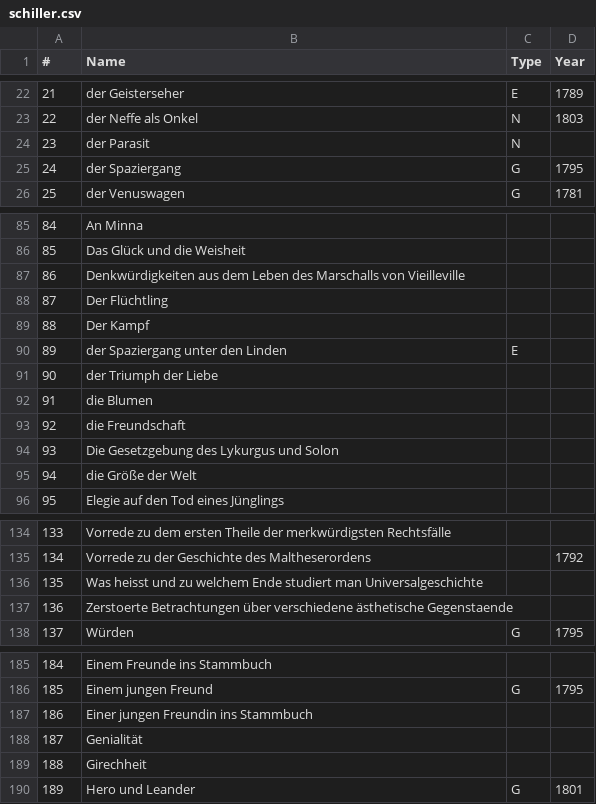
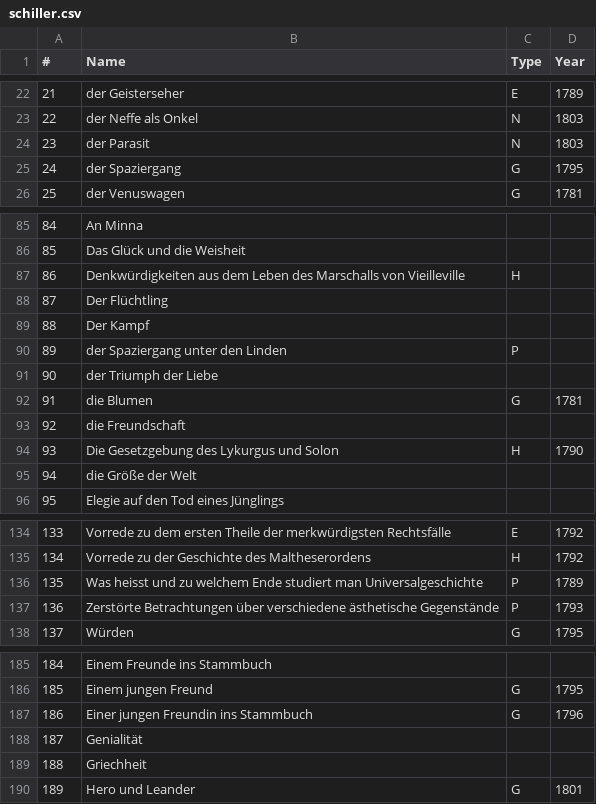
Before and after one commit to robinarthur/5pk, a CSV file: txt_edit/db/schiller.csv, drawn as a sheet; only a part is shown, gaps mark what is left out; the diff covers the shown part only.

```diff
--- a/txt_edit/db/schiller.csv
+++ b/txt_edit/db/schiller.csv
@@ -23,3 +23,3 @@
 22,der Neffe als Onkel,N,1803
-23,der Parasit,N,
+23,der Parasit,N,1803
 24,der Spaziergang,G,1795
@@ -86,10 +86,10 @@
 85,Das Glück und die Weisheit,,
-86,Denkwürdigkeiten aus dem Leben des Marschalls von Vieilleville,,
+86,Denkwürdigkeiten aus dem Leben des Marschalls von Vieilleville,H,
 87,Der Flüchtling,,
 88,Der Kampf,,
-89,der Spaziergang unter den Linden,E,
+89,der Spaziergang unter den Linden,P,
 90,der Triumph der Liebe,,
-91,die Blumen,,
+91,die Blumen,G,1781
 92,die Freundschaft,,
-93,Die Gesetzgebung des Lykurgus und Solon,,
+93,Die Gesetzgebung des Lykurgus und Solon,H,1790
 94,die Größe der Welt,,
@@ -134,5 +134,5 @@
-133,Vorrede zu dem ersten Theile der merkwürdigsten Rechtsfälle,,
-134,Vorrede zu der Geschichte des Maltheserordens,,1792
-135,Was heisst und zu welchem Ende studiert man Universalgeschichte,,
-136,Zerstoerte Betrachtungen über verschiedene ästhetische Gegenstaende,,
+133,Vorrede zu dem ersten Theile der merkwürdigsten Rechtsfälle,E,1792
+134,Vorrede zu der Geschichte des Maltheserordens,H,1792
+135,Was heisst und zu welchem Ende studiert man Universalgeschichte,P,1789
+136,Zerstörte Betrachtungen über verschiedene ästhetische Gegenstände,P,1793
 137,Würden,G,1795
@@ -186,5 +186,5 @@
 185,Einem jungen Freund,G,1795
-186,Einer jungen Freundin ins Stammbuch,,
+186,Einer jungen Freundin ins Stammbuch,G,1796
 187,Genialität,,
-188,Girechheit,,
+188,Griechheit,,
 189,Hero und Leander,G,1801
```
Also changed, not shown: 18 edited cells elsewhere in this file.
